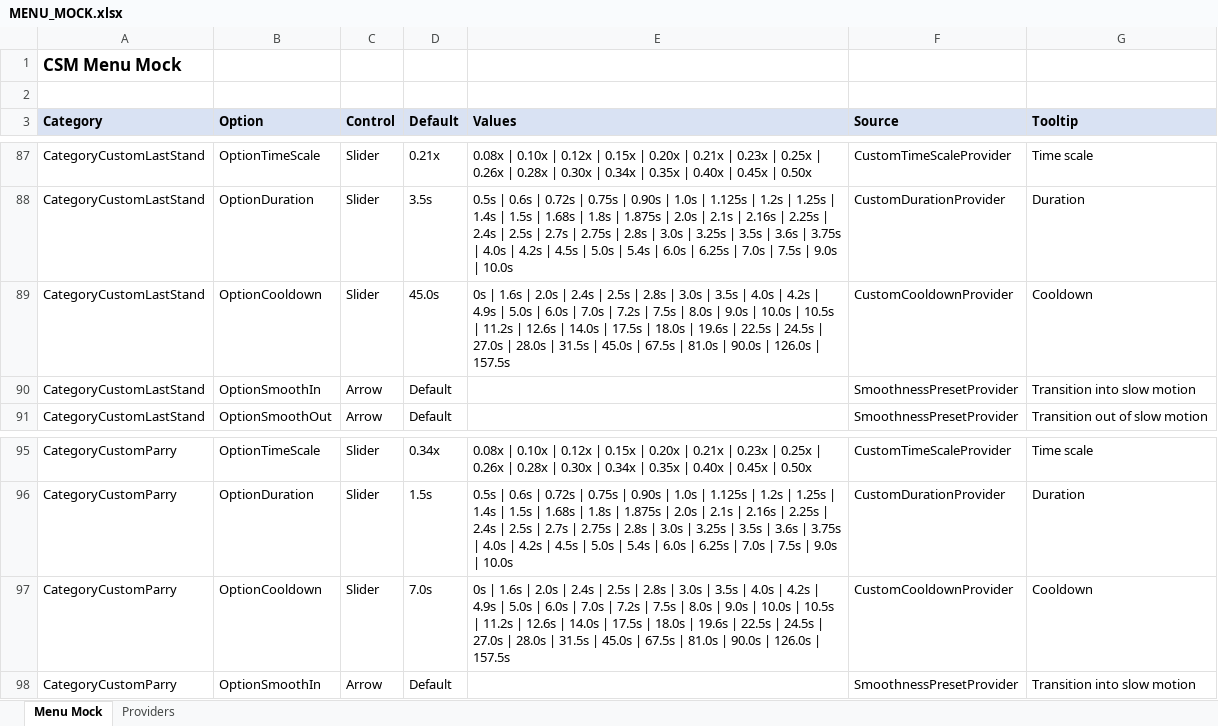
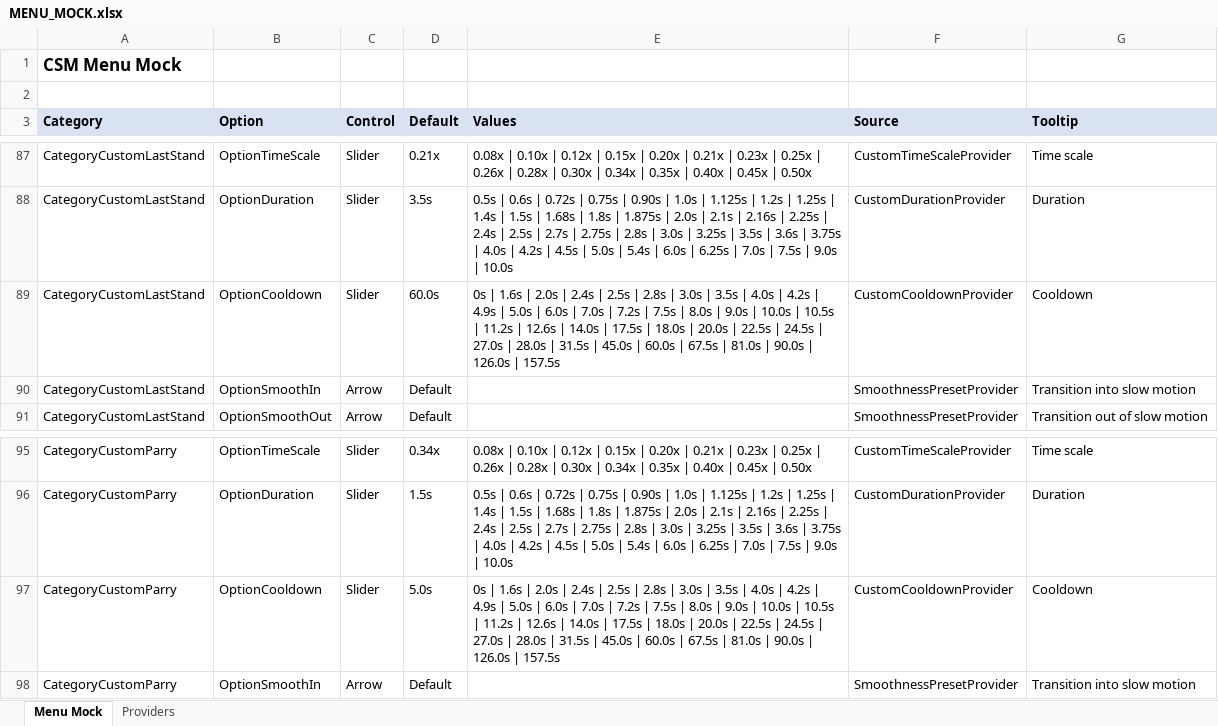
Before and after one commit to SFSorrow1968/CSM, an Excel workbook: MENU_MOCK.xlsx, sheet Menu Mock, drawn as a sheet; only a part is shown, gaps mark what is left out; values as stored, in another font and other column widths than the file's, no borders; the diff covers the shown part only; the diff names each change by its address in the sheet, - before the commit and + after, or states it on an @@ line.

```diff
--- a/MENU_MOCK.xlsx (sheet Menu Mock)
+++ b/MENU_MOCK.xlsx (sheet Menu Mock)
-D89 (Default): 45.0s
+D89 (Default): 60.0s
-E89 (Values): …18.0s | 19.6s | 22.5s | 24.5s | 27.0s | 28.0s | 31.5s | 45.0s | 67.5s…
+E89 (Values): …18.0s | 20.0s | 22.5s | 24.5s | 27.0s | 28.0s | 31.5s | 45.0s | 60.0s | 67.5s…
-D97 (Default): 7.0s
+D97 (Default): 5.0s
-E97 (Values): …18.0s | 19.6s | 22.5s | 24.5s | 27.0s | 28.0s | 31.5s | 45.0s | 67.5s…
+E97 (Values): …18.0s | 20.0s | 22.5s | 24.5s | 27.0s | 28.0s | 31.5s | 45.0s | 60.0s | 67.5s…
```
Also changed, not shown: 10 edited cells elsewhere in this sheet, sheet Providers, 4 other files.
